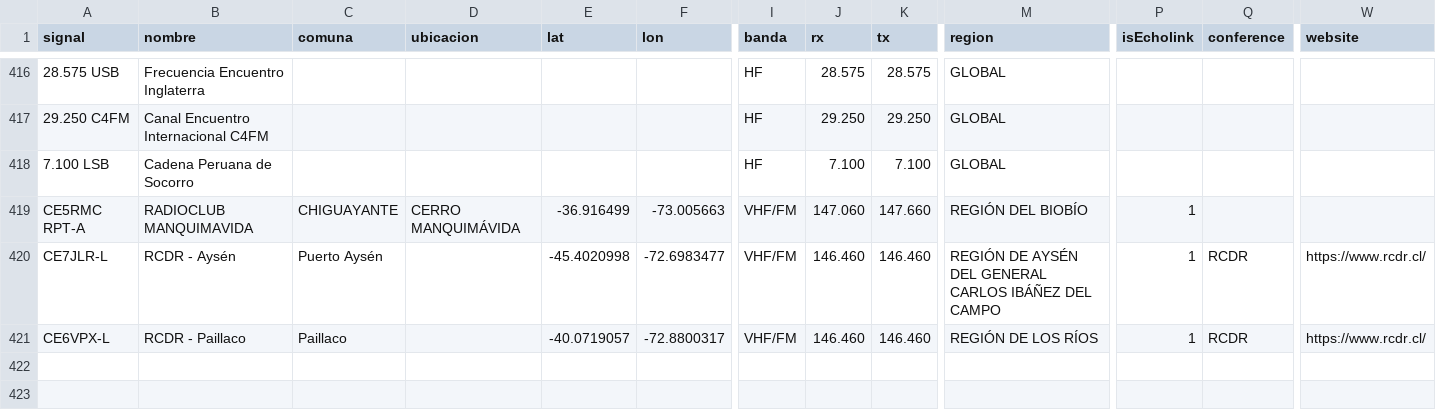
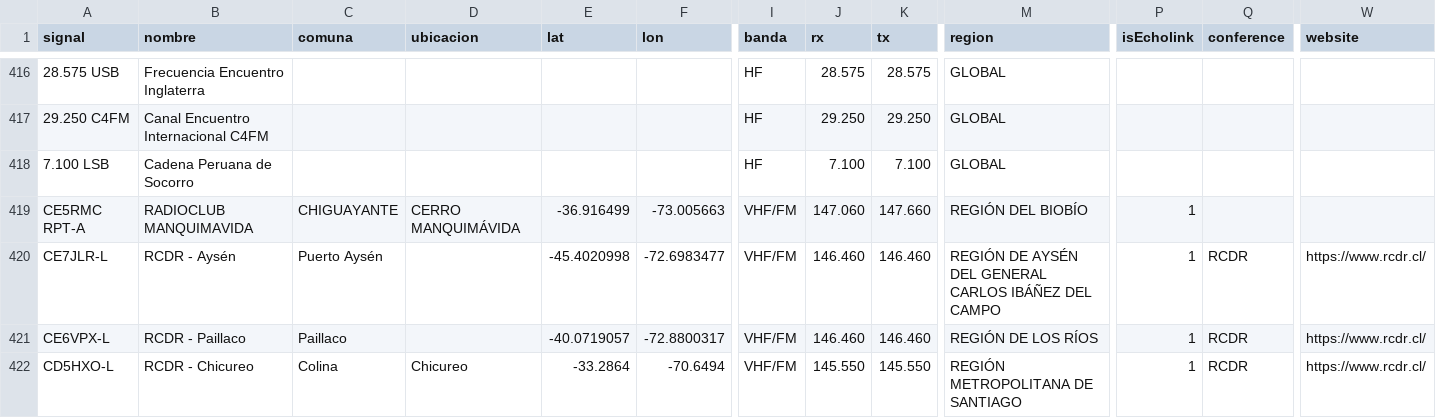
Before and after one commit to juantoledo/radiomap, a CSV file: data/curated_stations.csv, drawn as a sheet; only a part is shown, gaps mark what is left out; rows hold the shown columns only; the diff names each change by its address in the sheet, - before the commit and + after, or states it on an @@ line.

```diff
--- a/data/curated_stations.csv
+++ b/data/curated_stations.csv
+row 422: CD5HXO-L | RCDR - Chicureo | Colina | Chicureo | -33.2864 | -70.6494 | VHF/FM | 145.550 | 145.550 | REGIÓN METROPOLITANA DE SANTIAGO | 1 | RCDR | https://www.rcdr.cl/
```
Also changed, not shown: 1 other file.
